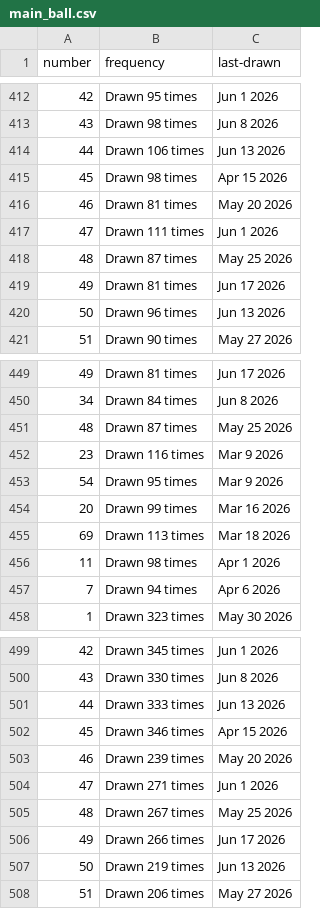
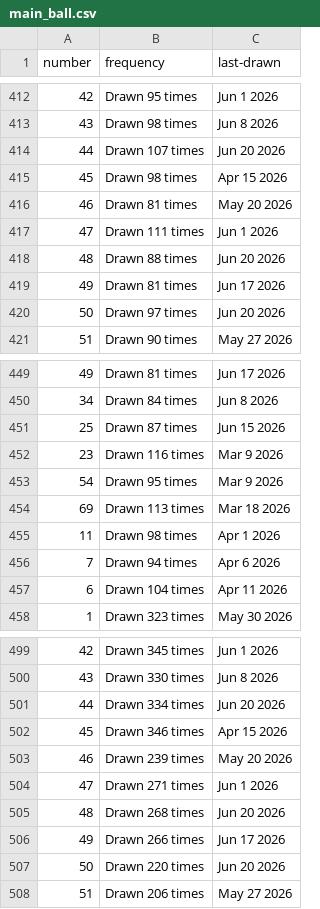
Before and after one commit to kv-hearst/powerball, a CSV file: data/main_ball.csv, drawn as a sheet; only a part is shown, gaps mark what is left out; the diff covers the shown part only.

```diff
--- a/data/main_ball.csv
+++ b/data/main_ball.csv
@@ -413,3 +413,3 @@ number,frequency,last-drawn
 43,Drawn 98 times,Jun 8 2026
-44,Drawn 106 times,Jun 13 2026
+44,Drawn 107 times,Jun 20 2026
 45,Drawn 98 times,Apr 15 2026
@@ -417,5 +417,5 @@ number,frequency,last-drawn
 47,Drawn 111 times,Jun 1 2026
-48,Drawn 87 times,May 25 2026
+48,Drawn 88 times,Jun 20 2026
 49,Drawn 81 times,Jun 17 2026
-50,Drawn 96 times,Jun 13 2026
+50,Drawn 97 times,Jun 20 2026
 51,Drawn 90 times,May 27 2026
@@ -450,6 +450,5 @@ number,frequency,last-drawn
 34,Drawn 84 times,Jun 8 2026
-48,Drawn 87 times,May 25 2026
+25,Drawn 87 times,Jun 15 2026
 23,Drawn 116 times,Mar 9 2026
 54,Drawn 95 times,Mar 9 2026
-20,Drawn 99 times,Mar 16 2026
 69,Drawn 113 times,Mar 18 2026
@@ -457,2 +456,3 @@ number,frequency,last-drawn
 7,Drawn 94 times,Apr 6 2026
+6,Drawn 104 times,Apr 11 2026
 1,Drawn 323 times,May 30 2026
@@ -500,3 +500,3 @@ number,frequency,last-drawn
 43,Drawn 330 times,Jun 8 2026
-44,Drawn 333 times,Jun 13 2026
+44,Drawn 334 times,Jun 20 2026
 45,Drawn 346 times,Apr 15 2026
@@ -504,5 +504,5 @@ number,frequency,last-drawn
 47,Drawn 271 times,Jun 1 2026
-48,Drawn 267 times,May 25 2026
+48,Drawn 268 times,Jun 20 2026
 49,Drawn 266 times,Jun 17 2026
-50,Drawn 219 times,Jun 13 2026
+50,Drawn 220 times,Jun 20 2026
 51,Drawn 206 times,May 27 2026
```
Also changed, not shown: 2 added rows, 2 removed rows and 8 edited cells elsewhere in this file, data/main_ball_active.csv, data/main_ball_cleaned.csv, 4 other files.
